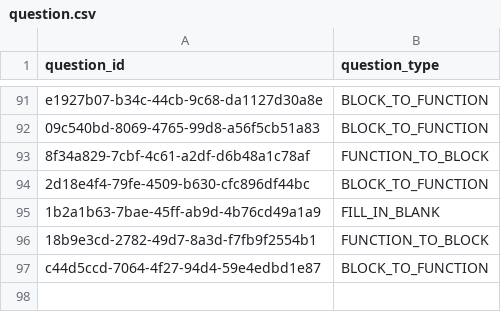
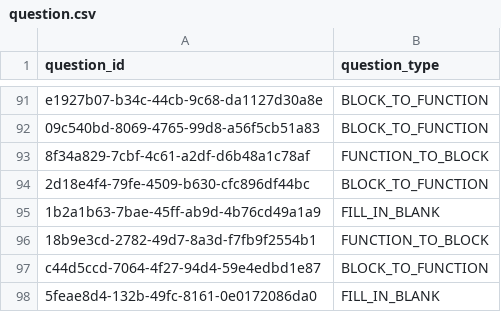
Before and after one commit to actamayev/lever-labs-server, a CSV file: src/db-seed-data/question.csv, drawn as a sheet; only a part is shown, gaps mark what is left out.

```diff
--- a/src/db-seed-data/question.csv
+++ b/src/db-seed-data/question.csv
@@ -97 +97,2 @@ e1927b07-b34c-44cb-9c68-da1127d30a8e, BLOCK_TO_FUNCTION
 c44d5ccd-7064-4f27-94d4-59e4edbd1e87, BLOCK_TO_FUNCTION
+5feae8d4-132b-49fc-8161-0e0172086da0, FILL_IN_BLANK
```
Also changed, not shown: src/db-seed-data/fill_in_the_blank_block_bank.csv, src/db-seed-data/lesson_question_map.csv, 1 other file.
